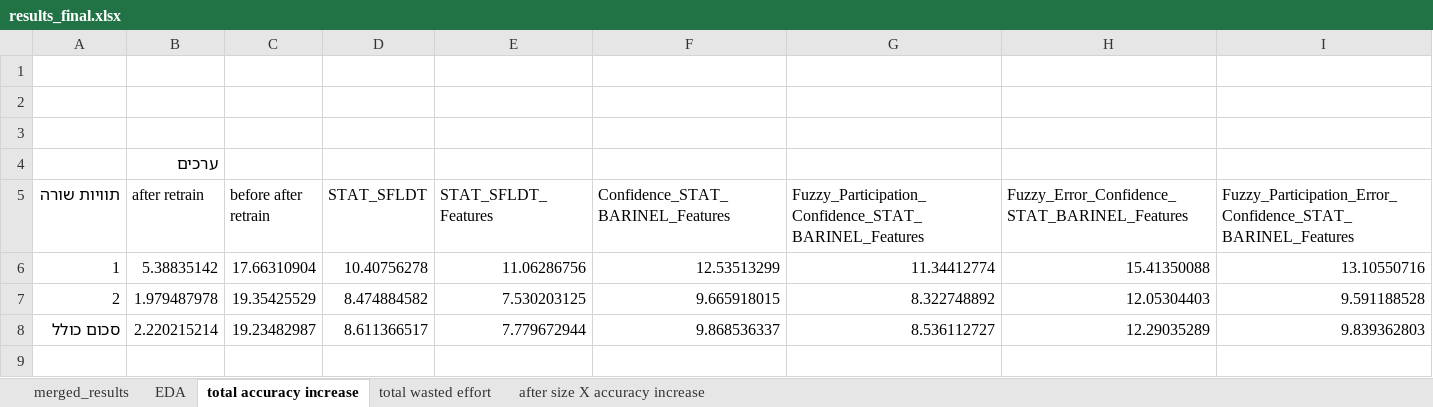
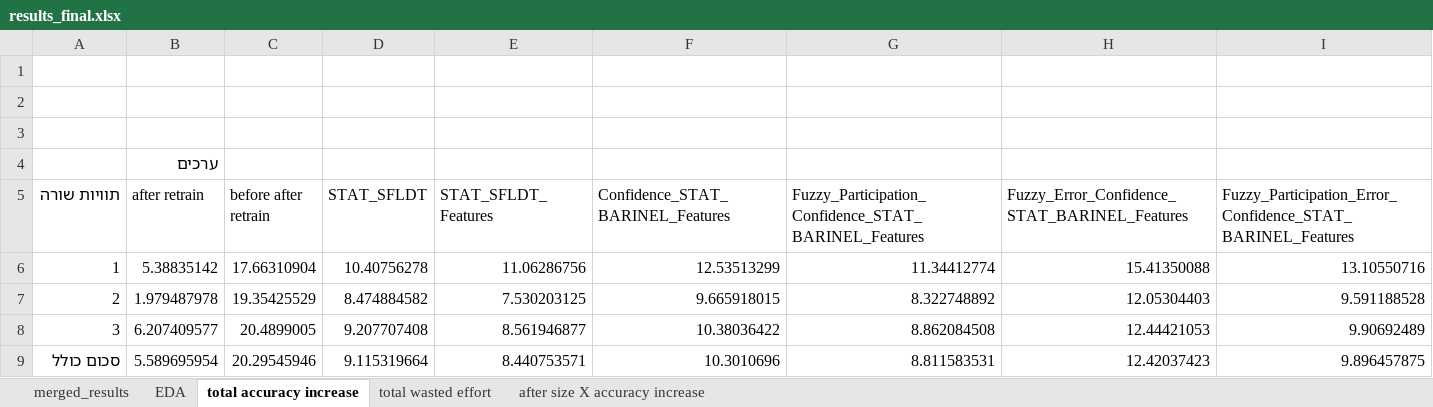
Before and after one commit to yoavzelinger/APPETITE, an Excel workbook: data/results/results_final.xlsx, sheet total accuracy increase, drawn as a sheet; values as stored, in another font and other column widths than the file's, no borders; charts and pictures not drawn; removed rows and columns are numbered as before the commit, all else as after; the diff names each change by its address in the sheet, - before the commit and + after, or states it on an @@ line.

```diff
--- a/data/results/results_final.xlsx (sheet total accuracy increase)
+++ b/data/results/results_final.xlsx (sheet total accuracy increase)
-row 8: סכום כולל | 2.220215214 | 19.23482987 | 8.611366517 | 7.779672944 | 9.868536337 | 8.536112727 | 12.29035289 | 9.839362803
+row 8: 3 | 6.207409577 | 20.4899005 | 9.207707408 | 8.561946877 | 10.38036422 | 8.862084508 | 12.44421053 | 9.90692489
+row 9: סכום כולל | 5.589695954 | 20.29545946 | 9.115319664 | 8.440753571 | 10.3010696 | 8.811583531 | 12.42037423 | 9.896457875
```
Also changed, not shown: sheet after size X accuracy increase, sheet total wasted effort, sheet EDA, charts or pictures.
